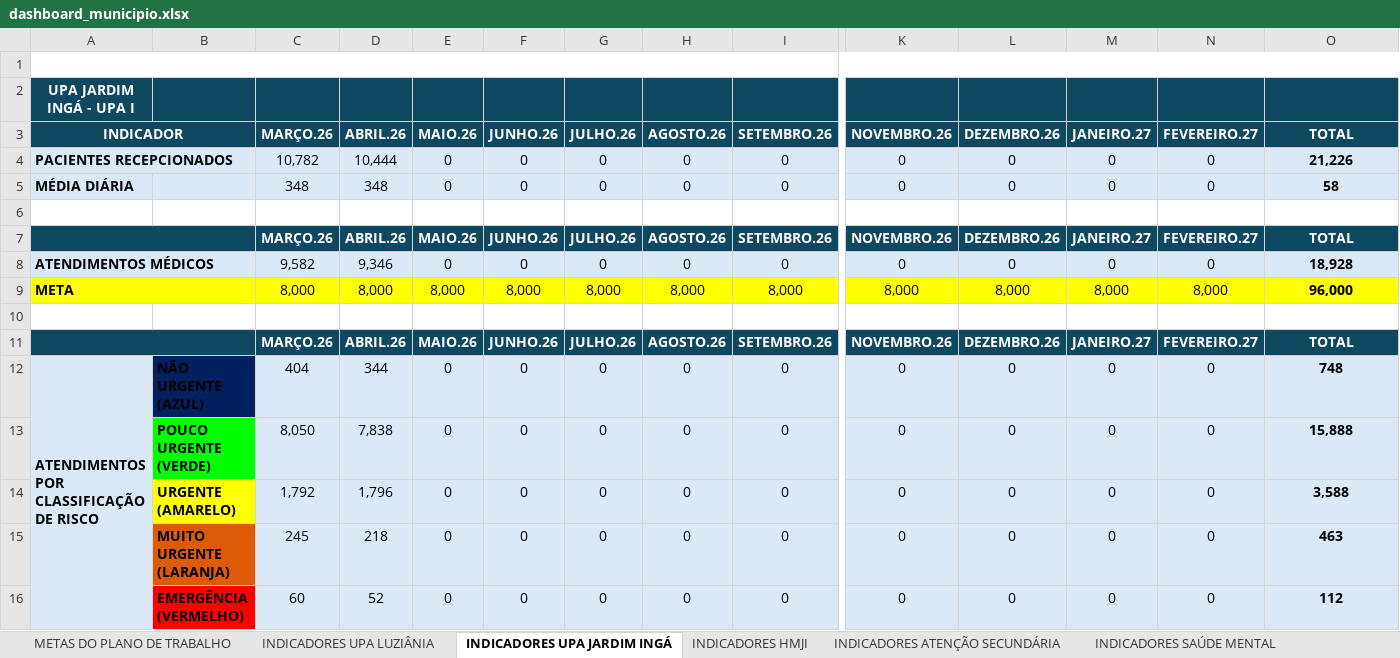
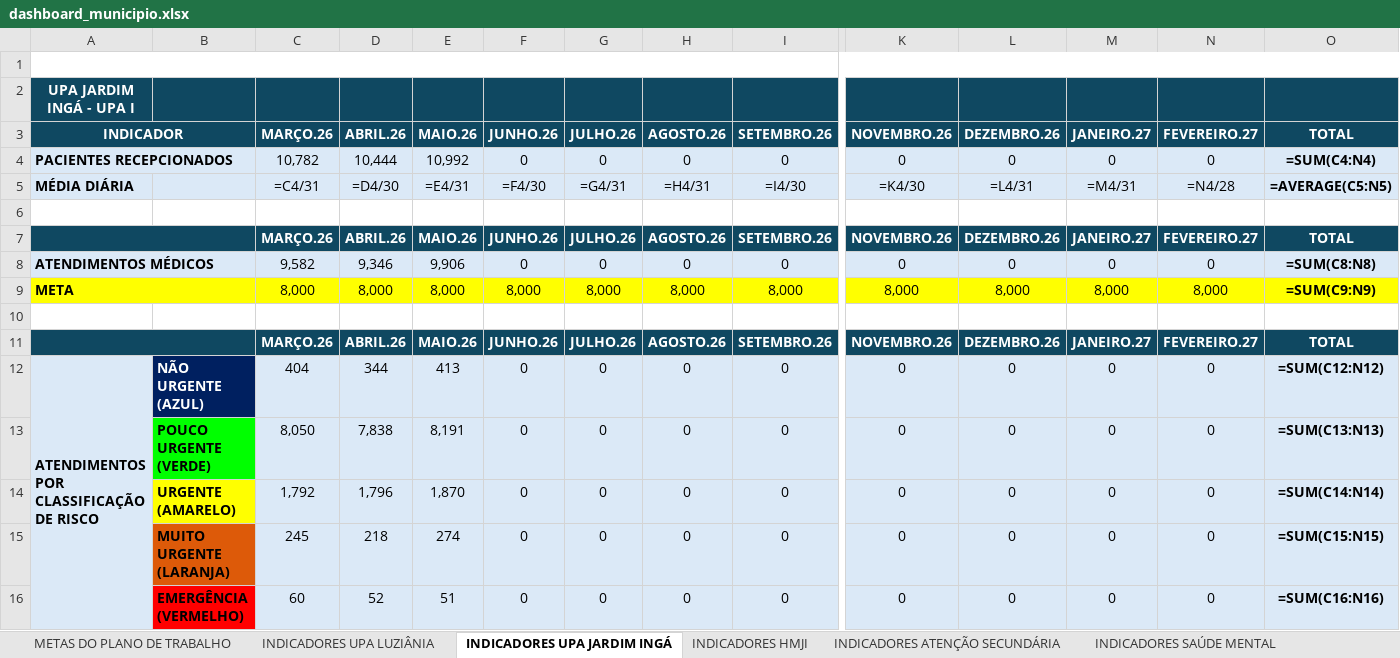
Before and after one commit to angelomdc12-afk/bi-municipio, an Excel workbook: PowerBI/dashboard_municipio.xlsx, sheet INDICADORES UPA JARDIM INGÁ, drawn as a sheet; only a part is shown, gaps mark what is left out; values as stored, in another font and other column widths than the file's, no borders; formulas without a stored value are shown as written; charts and pictures not drawn; removed rows and columns are numbered as before the commit, all else as after; rows hold the shown columns only; the diff covers the shown part only; the diff names each change by its address in the sheet, - before the commit and + after, or states it on an @@ line.

```diff
--- a/PowerBI/dashboard_municipio.xlsx (sheet INDICADORES UPA JARDIM INGÁ)
+++ b/PowerBI/dashboard_municipio.xlsx (sheet INDICADORES UPA JARDIM INGÁ)
-E4: 0
+E4: 10,992
-O4: 21,226
+O4: =SUM(C4:N4)
-row 5: MÉDIA DIÁRIA |  | 348 | 348 | 0 | 0 | 0 | 0 | 0 | 0 | 0 | 0 | 0 | 58
+row 5: MÉDIA DIÁRIA |  | =C4/31 | =D4/30 | =E4/31 | =F4/30 | =G4/31 | =H4/31 | =I4/30 | =K4/30 | =L4/31 | =M4/31 | =N4/28 | =AVERAGE(C5:N5)
-E8: 0
+E8: 9,906
-O8: 18,928
+O8: =SUM(C8:N8)
-O9: 96,000
+O9: =SUM(C9:N9)
-B12 text colour: black
+B12 text colour: #FFFFFF
-E12: 0
+E12: 413
-O12: 748
+O12: =SUM(C12:N12)
-E13: 0
+E13: 8,191
-O13: 15,888
+O13: =SUM(C13:N13)
-E14: 0
+E14: 1,870
-O14: 3,588
+O14: =SUM(C14:N14)
-E15: 0
+E15: 274
-O15: 463
+O15: =SUM(C15:N15)
-E16: 0
+E16: 51
-O16: 112
+O16: =SUM(C16:N16)
```
Also changed, not shown: 14 added rows, 14 removed rows and 49 edited cells elsewhere in this sheet, sheet COLABORADORES, sheet INDICADORES UPA LUZIÂNIA, sheet METAS DO PLANO DE TRABALHO, sheet INDICADORES HMJI, sheet Financeiro, sheet INDICADORES ATENÇÃO PRIMÁRIA, 3 more sheets, charts or pictures, 4 other files.
